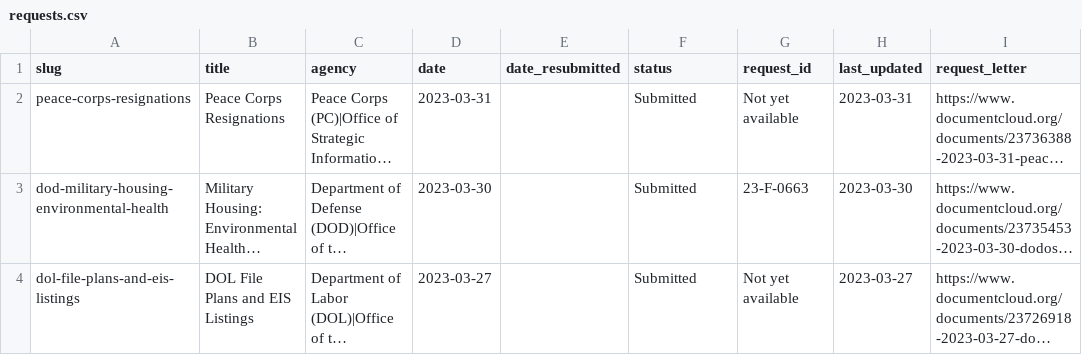
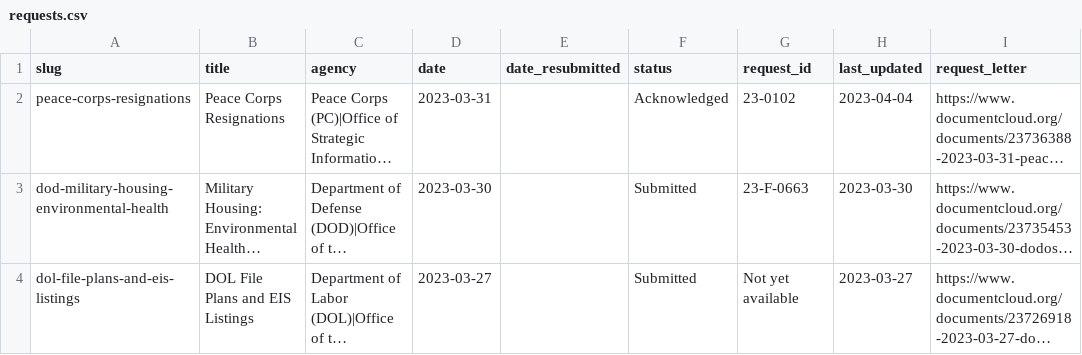
Before and after one commit to data-liberation-project/dlp-metadata, a CSV file: data/requests.csv, drawn as a sheet; only a part is shown; long unchanged cells end in …; the diff names each change by its address in the sheet, - before the commit and + after, or states it on an @@ line.

```diff
--- a/data/requests.csv
+++ b/data/requests.csv
-F2 (status): Submitted
+F2 (status): Acknowledged
-G2 (request_id): Not yet available
+G2 (request_id): 23-0102
-H2 (last_updated): 2023-03-31
+H2 (last_updated): 2023-04-04
```
Also changed, not shown: data/updates.csv.
